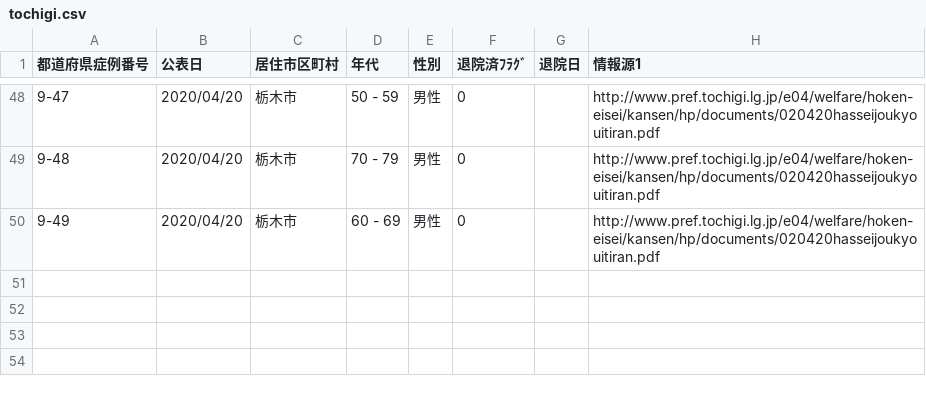
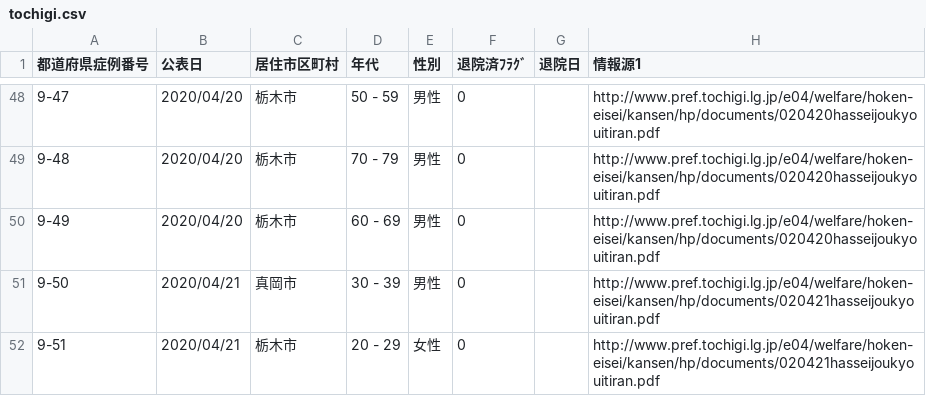
Before and after one commit to ymdmstk/covid-japan-csv, a CSV file: output/tochigi.csv, drawn as a sheet; only a part is shown, gaps mark what is left out; the diff names each change by its address in the sheet, - before the commit and + after, or states it on an @@ line.

```diff
--- a/output/tochigi.csv
+++ b/output/tochigi.csv
+row 51: 9-50 | 2020/04/21 | 真岡市 | 30 - 39 | 男性 | 0 |  | http://www.pref.tochigi.lg.jp/e04/welfare/hoken-eisei/kansen/hp/documents/020421hasseijoukyouitiran.pdf
+row 52: 9-51 | 2020/04/21 | 栃木市 | 20 - 29 | 女性 | 0 |  | http://www.pref.tochigi.lg.jp/e04/welfare/hoken-eisei/kansen/hp/documents/020421hasseijoukyouitiran.pdf
```
Also changed, not shown: output/gunma.csv, output/ibaraki.csv, 12 other files.
